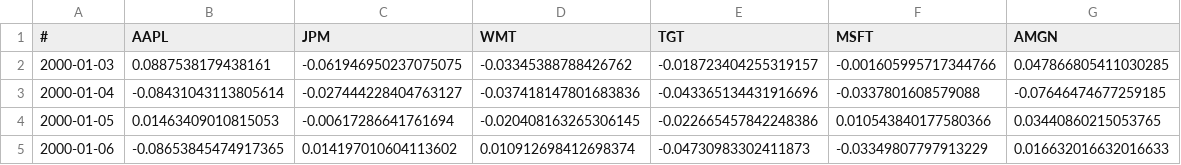
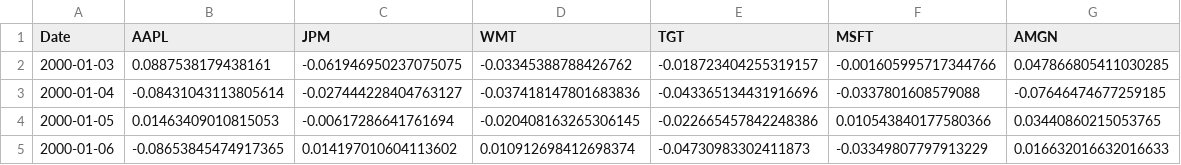
Before and after one commit to felipebogaertsm/Portfolio-Optimizer-API, a CSV file: src/public/stocks.csv, drawn as a sheet; only a part is shown.

```diff
--- a/src/public/stocks.csv
+++ b/src/public/stocks.csv
@@ -1,2 +1,2 @@
-#,AAPL,JPM,WMT,TGT,MSFT,AMGN
+Date,AAPL,JPM,WMT,TGT,MSFT,AMGN
 2000-01-03,0.0887538179438161,-0.061946950237075075,-0.03345388788426762,-0.018723404255319157,-0.001605995717344766,0.047866805411030285
```
Also changed, not shown: 2 other files.
